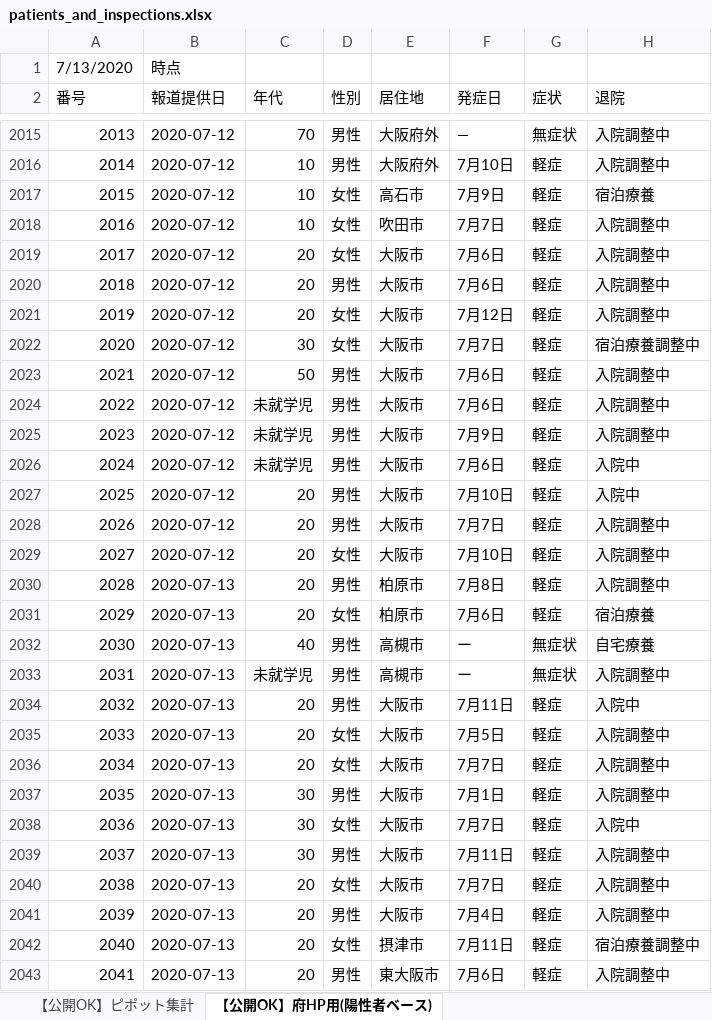
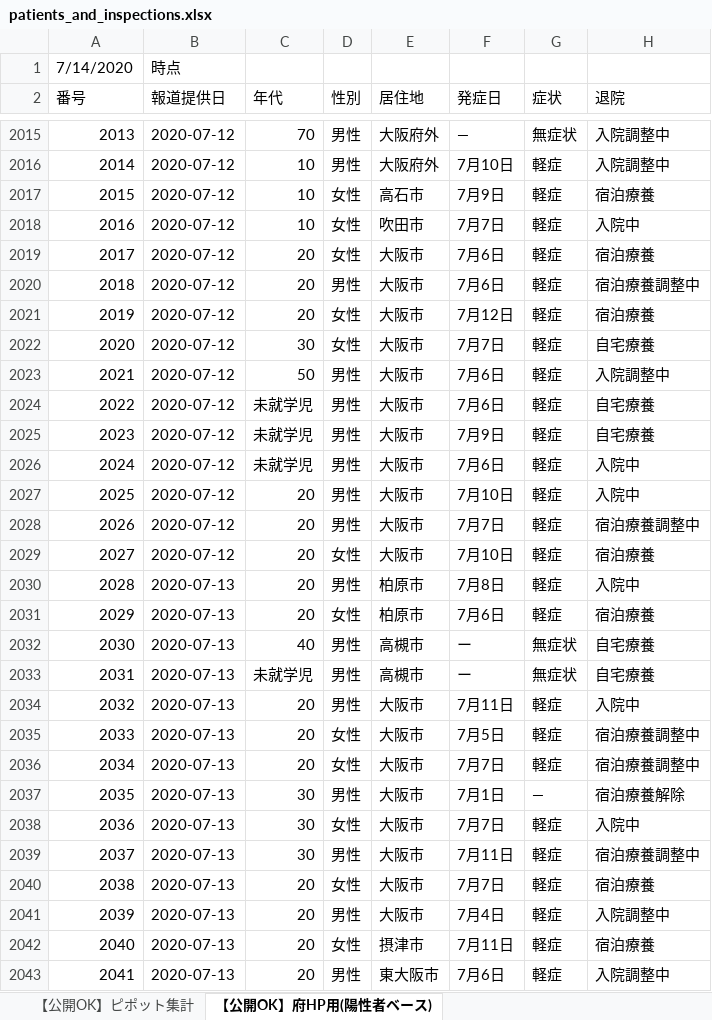
Before and after one commit to y-chan/covid19-tokyo, an Excel workbook: data/patients_and_inspections.xlsx, sheet 【公開OK】府HP用(陽性者ベース), drawn as a sheet; only a part is shown, gaps mark what is left out; values as stored, in another font and other column widths than the file's, no cell formats; the diff covers the shown part only; the diff names each change by its address in the sheet, - before the commit and + after, or states it on an @@ line.

```diff
--- a/data/patients_and_inspections.xlsx (sheet 【公開OK】府HP用(陽性者ベース))
+++ b/data/patients_and_inspections.xlsx (sheet 【公開OK】府HP用(陽性者ベース))
@@ column A (番号) renumbered in row 1 @@
-H2018 (退院): 入院調整中
+H2018 (退院): 入院中
-H2019 (退院): 入院調整中
+H2019 (退院): 宿泊療養
-H2020 (退院): 入院調整中
+H2020 (退院): 宿泊療養調整中
-H2021 (退院): 入院調整中
+H2021 (退院): 宿泊療養
-H2022 (退院): 宿泊療養調整中
+H2022 (退院): 自宅療養
-H2024:H2025 (退院): 入院調整中
+H2024:H2025 (退院): 自宅療養
-H2028 (退院): 入院調整中
+H2028 (退院): 宿泊療養調整中
-H2029 (退院): 入院調整中
+H2029 (退院): 宿泊療養
-H2030 (退院): 入院調整中
+H2030 (退院): 入院中
-H2033 (退院): 入院調整中
+H2033 (退院): 自宅療養
-H2035:H2036 (退院): 入院調整中
+H2035:H2036 (退院): 宿泊療養調整中
-G2037 (症状): 軽症
+G2037 (症状): ―
-H2037 (退院): 入院調整中
+H2037 (退院): 宿泊療養解除
-H2039 (退院): 入院調整中
+H2039 (退院): 宿泊療養調整中
-H2040 (退院): 入院調整中
+H2040 (退院): 宿泊療養
-H2042 (退院): 宿泊療養調整中
+H2042 (退院): 宿泊療養
```
Also changed, not shown: 20 added rows and 52 edited cells elsewhere in this sheet, sheet 【公開OK】コロナサイト用（日付ベース）, sheet 【公開OK】ピポット集計, cell formats, 1 other file.
